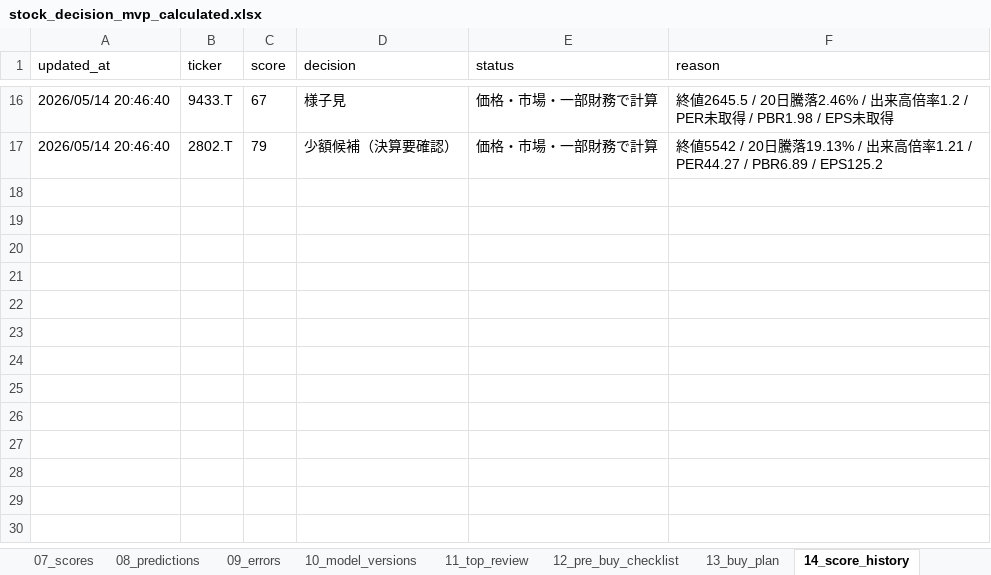
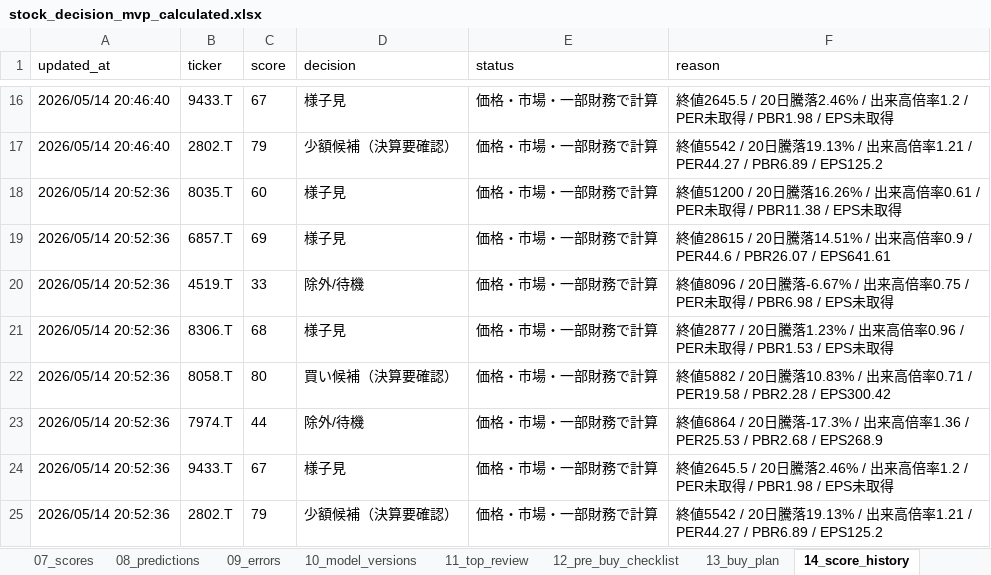
Before and after one commit to ob198-cpu/kabu, an Excel workbook: stock_decision_mvp_calculated.xlsx, sheet 14_score_history, drawn as a sheet; only a part is shown, gaps mark what is left out; values as stored, in another font and other column widths than the file's, no borders; the diff names each change by its address in the sheet, - before the commit and + after, or states it on an @@ line.

```diff
--- a/stock_decision_mvp_calculated.xlsx (sheet 14_score_history)
+++ b/stock_decision_mvp_calculated.xlsx (sheet 14_score_history)
+row 18: 2026/05/14 20:52:36 | 8035.T | 60 | 様子見 | 価格・市場・一部財務で計算 | 終値51200 / 20日騰落16.26% / 出来高倍率0.61 / PER未取得 / PBR11.38 / EPS未取得
+row 19: 2026/05/14 20:52:36 | 6857.T | 69 | 様子見 | 価格・市場・一部財務で計算 | 終値28615 / 20日騰落14.51% / 出来高倍率0.9 / PER44.6 / PBR26.07 / EPS641.61
+row 20: 2026/05/14 20:52:36 | 4519.T | 33 | 除外/待機 | 価格・市場・一部財務で計算 | 終値8096 / 20日騰落-6.67% / 出来高倍率0.75 / PER未取得 / PBR6.98 / EPS未取得
+row 21: 2026/05/14 20:52:36 | 8306.T | 68 | 様子見 | 価格・市場・一部財務で計算 | 終値2877 / 20日騰落1.23% / 出来高倍率0.96 / PER未取得 / PBR1.53 / EPS未取得
+row 22: 2026/05/14 20:52:36 | 8058.T | 80 | 買い候補（決算要確認） | 価格・市場・一部財務で計算 | 終値5882 / 20日騰落10.83% / 出来高倍率0.71 / PER19.58 / PBR2.28 / EPS300.42
+row 23: 2026/05/14 20:52:36 | 7974.T | 44 | 除外/待機 | 価格・市場・一部財務で計算 | 終値6864 / 20日騰落-17.3% / 出来高倍率1.36 / PER25.53 / PBR2.68 / EPS268.9
+row 24: 2026/05/14 20:52:36 | 9433.T | 67 | 様子見 | 価格・市場・一部財務で計算 | 終値2645.5 / 20日騰落2.46% / 出来高倍率1.2 / PER未取得 / PBR1.98 / EPS未取得
+row 25: 2026/05/14 20:52:36 | 2802.T | 79 | 少額候補（決算要確認） | 価格・市場・一部財務で計算 | 終値5542 / 20日騰落19.13% / 出来高倍率1.21 / PER44.27 / PBR6.89 / EPS125.2
```
Also changed, not shown: sheet 03_raw_macro_latest, sheet 02_raw_prices_latest, sheet 04_fundamentals, sheet 07_scores, sheet 11_top_review, sheet 10_model_versions, 2 more sheets, other sheet tabs, 2 other files.
